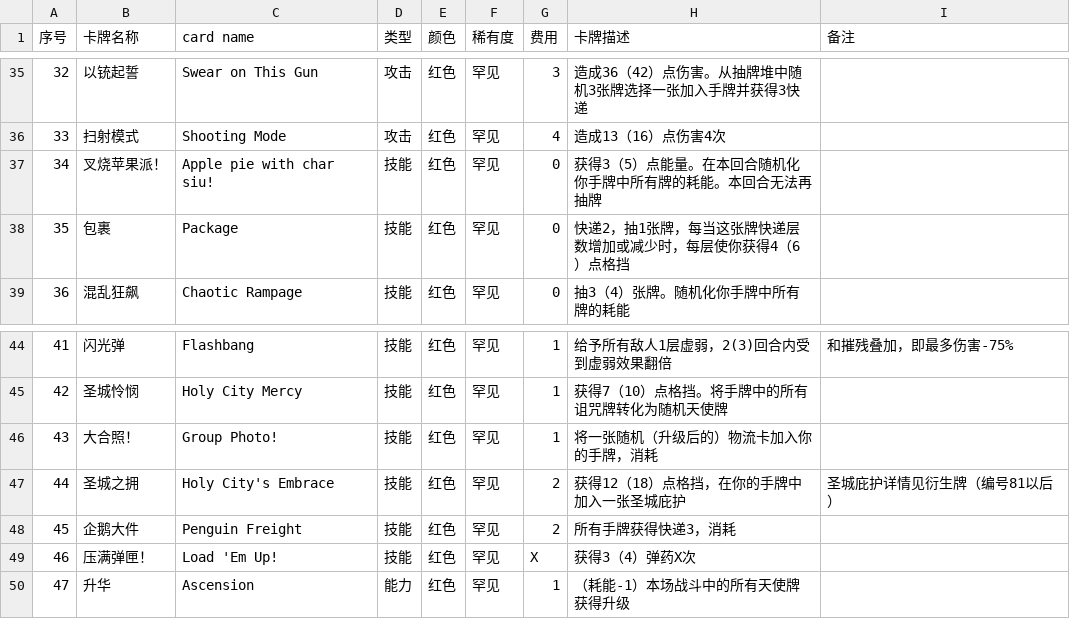
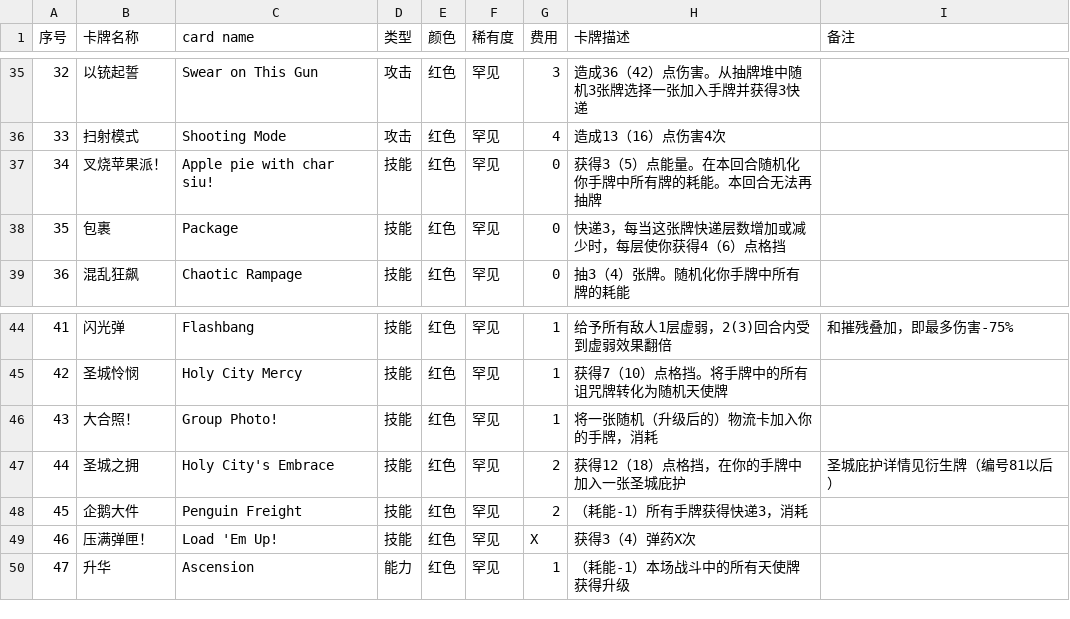
Before and after one commit to Jimmyzzt/AK_Exusiai, a CSV file: docs/AK_Exusiai-Card.csv, drawn as a sheet; only a part is shown, gaps mark what is left out.

Commit message:
fix: polish Exusiai card text and UI

```diff
--- a/docs/AK_Exusiai-Card.csv
+++ b/docs/AK_Exusiai-Card.csv
@@ -37,3 +37,3 @@
 34,叉烧苹果派！,Apple pie with char siu!,技能,红色,罕见,0,获得3（5）点能量。在本回合随机化你手牌中所有牌的耗能。本回合无法再抽牌,,,,,,,,,,,,,,,,,,
-35,包裹,Package,技能,红色,罕见,0,快递2，抽1张牌，每当这张牌快递层数增加或减少时，每层使你获得4（6）点格挡,,,,,,,,,,,,,,,,,,
+35,包裹,Package,技能,红色,罕见,0,快递3，每当这张牌快递层数增加或减少时，每层使你获得4（6）点格挡,,,,,,,,,,,,,,,,,,
 36,混乱狂飙,Chaotic Rampage,技能,红色,罕见,0,抽3（4）张牌。随机化你手牌中所有牌的耗能,,,,,,,,,,,,,,,,,,
@@ -47,3 +47,3 @@
 44,圣城之拥,Holy City's Embrace,技能,红色,罕见,2,获得12（18）点格挡，在你的手牌中加入一张圣城庇护,圣城庇护详情见衍生牌（编号81以后）,,,,,,,,,,,,,,,,,
-45,企鹅大件,Penguin Freight,技能,红色,罕见,2,所有手牌获得快递3，消耗,,,,,,,,,,,,,,,,,,
+45,企鹅大件,Penguin Freight,技能,红色,罕见,2,（耗能-1）所有手牌获得快递3，消耗,,,,,,,,,,,,,,,,,,
 46,压满弹匣！,Load 'Em Up!,技能,红色,罕见,X,获得3（4）弹药X次,,,,,,,,,,,,,,,,,,
```
Also changed, not shown: 29 other files.
